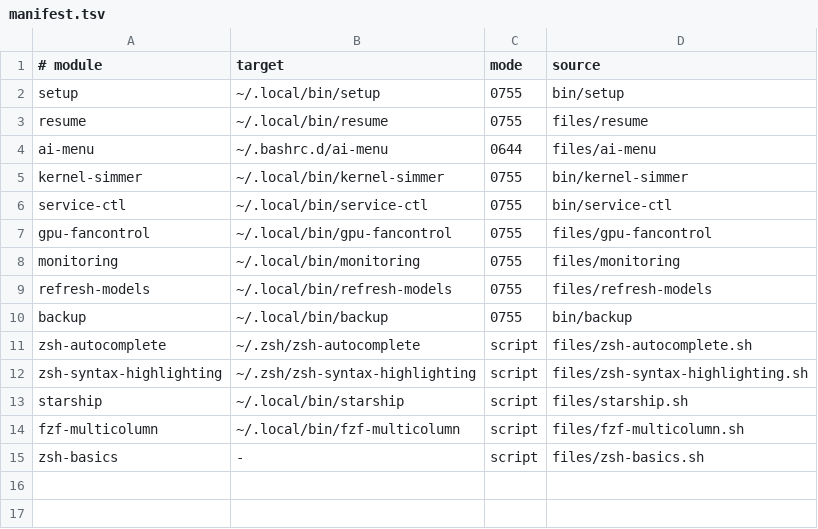
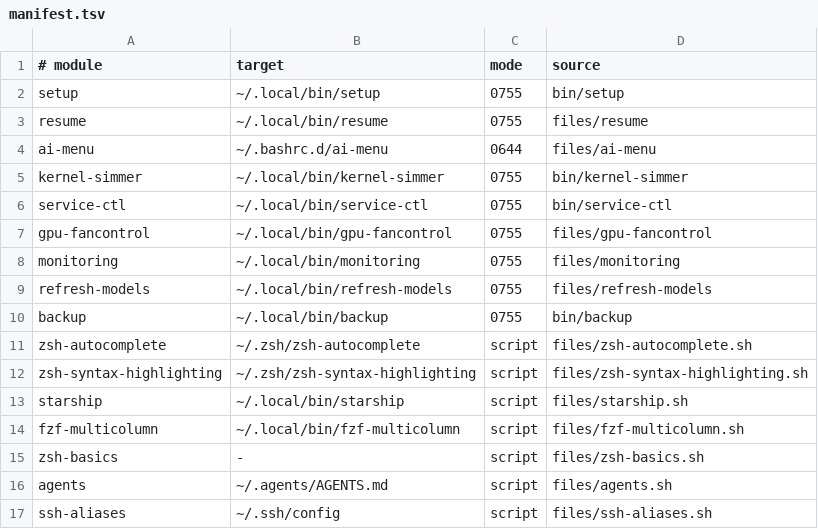
Before and after one commit to LPFchan/setup, a TSV file: manifest.tsv, drawn as a sheet.

```diff
--- a/manifest.tsv
+++ b/manifest.tsv
@@ -15 +15,3 @@ fzf-multicolumn	~/.local/bin/fzf-multicolumn	script	files/fzf-multicolumn.sh
 zsh-basics	-	script	files/zsh-basics.sh
+agents	~/.agents/AGENTS.md	script	files/agents.sh
+ssh-aliases	~/.ssh/config	script	files/ssh-aliases.sh
```
Also changed, not shown: checksums.tsv, 11 other files.
